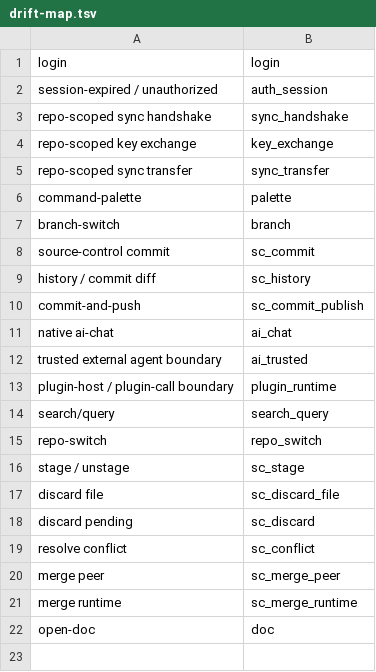
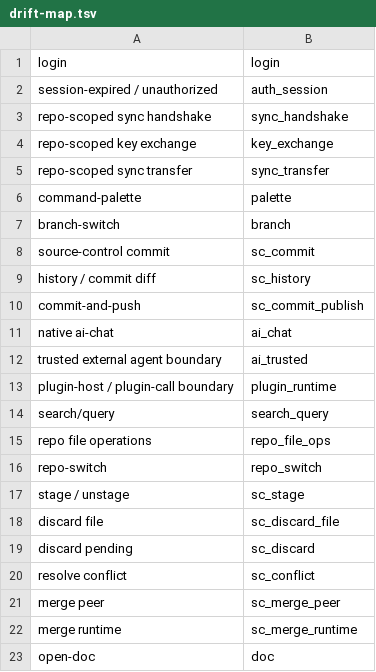
Before and after one commit to Develata/Deve-Notebook, a TSV file: docs/overview/graph/drift-map.tsv, drawn as a sheet.

Commit message:
docs: add repo file operations architecture flow

```diff
--- a/docs/overview/graph/drift-map.tsv
+++ b/docs/overview/graph/drift-map.tsv
@@ -14,2 +14,3 @@ plugin-host / plugin-call boundary	plugin_runtime
 search/query	search_query
+repo file operations	repo_file_ops
 repo-switch	repo_switch
```
Also changed, not shown: 26 other files.
